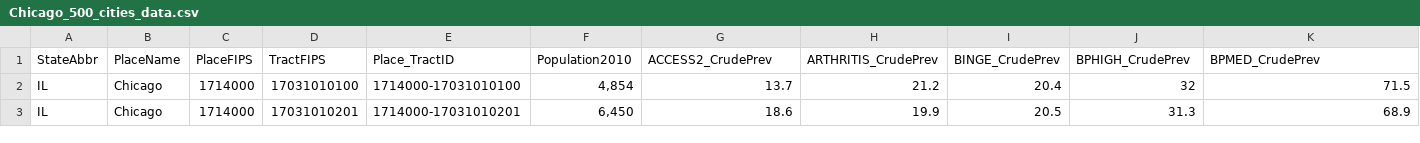
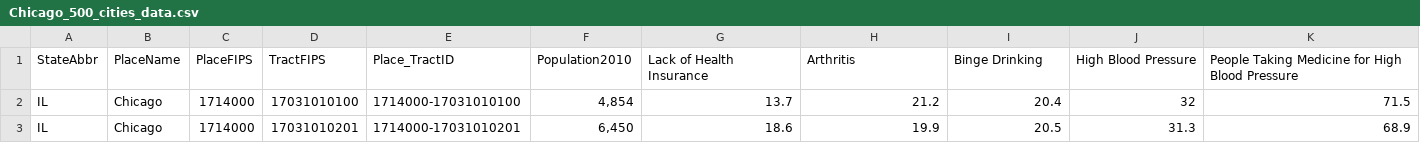
Before and after one commit to jbrmarks/d3-coordinated-viz, a CSV file: oldData/Chicago_500_cities_data.csv (was data/Chicago_500_cities_data.csv), drawn as a sheet; only a part is shown; removed rows and columns are numbered as before the commit, all else as after; rows hold the shown columns only; the diff names each change by its address in the sheet, - before the commit and + after, or states it on an @@ line.

```diff
--- a/data/Chicago_500_cities_data.csv
+++ b/oldData/Chicago_500_cities_data.csv
-row 1: StateAbbr | PlaceName | PlaceFIPS | TractFIPS | Place_TractID | Population2010 | ACCESS2_CrudePrev | ARTHRITIS_CrudePrev | BINGE_CrudePrev | BPHIGH_CrudePrev | BPMED_CrudePrev
+row 1: StateAbbr | PlaceName | PlaceFIPS | TractFIPS | Place_TractID | Population2010 | Lack of Health Insurance | Arthritis | Binge Drinking | High Blood Pressure | People Taking Medicine for High Blood Pressure
```
Also changed, not shown: 50 other files.
